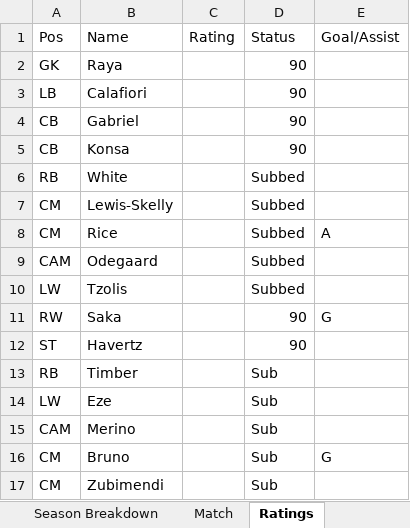
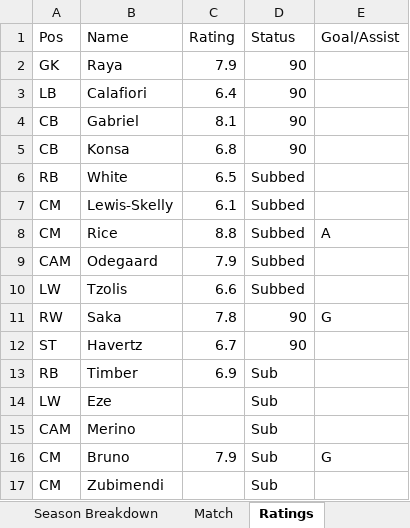
Before and after one commit to przemke92/arsenal, an Excel workbook: data/arsenal_stats.xlsx, sheet Ratings, drawn as a sheet; values as stored, in another font and other column widths than the file's, no borders; the diff names each change by its address in the sheet, - before the commit and + after, or states it on an @@ line.

Commit message:
Add files via upload

```diff
--- a/data/arsenal_stats.xlsx (sheet Ratings)
+++ b/data/arsenal_stats.xlsx (sheet Ratings)
-C2 (Rating): (empty)
+C2 (Rating): 7.9
-C3 (Rating): (empty)
+C3 (Rating): 6.4
-C4 (Rating): (empty)
+C4 (Rating): 8.1
-C5 (Rating): (empty)
+C5 (Rating): 6.8
-C6 (Rating): (empty)
+C6 (Rating): 6.5
-C7 (Rating): (empty)
+C7 (Rating): 6.1
-C8 (Rating): (empty)
+C8 (Rating): 8.8
-C9 (Rating): (empty)
+C9 (Rating): 7.9
-C10 (Rating): (empty)
+C10 (Rating): 6.6
-C11 (Rating): (empty)
+C11 (Rating): 7.8
-C12 (Rating): (empty)
+C12 (Rating): 6.7
-C13 (Rating): (empty)
+C13 (Rating): 6.9
-C16 (Rating): (empty)
+C16 (Rating): 7.9
```
Also changed, not shown: sheet Europe, charts or pictures.
